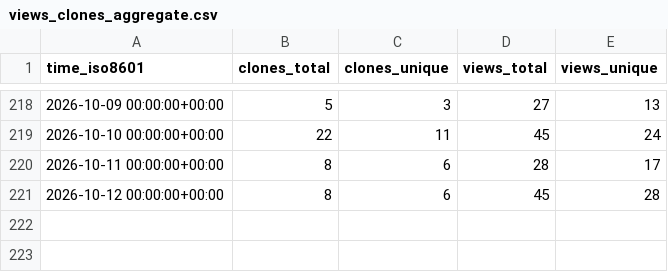
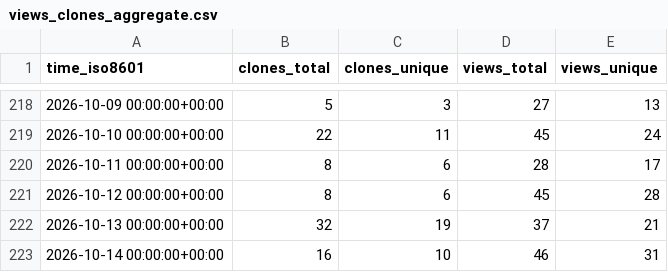
Before and after one commit to hcmhcs/screenTranslate, a CSV file: hcmhcs/screenTranslate/ghrs-data/views_clones_aggregate.csv, drawn as a sheet; only a part is shown, gaps mark what is left out; the diff names each change by its address in the sheet, - before the commit and + after, or states it on an @@ line.

```diff
--- a/hcmhcs/screenTranslate/ghrs-data/views_clones_aggregate.csv
+++ b/hcmhcs/screenTranslate/ghrs-data/views_clones_aggregate.csv
+row 222: 2026-10-13 00:00:00+00:00 | 32 | 19 | 37 | 21
+row 223: 2026-10-14 00:00:00+00:00 | 16 | 10 | 46 | 31
```
Also changed, not shown: 1 other file.
